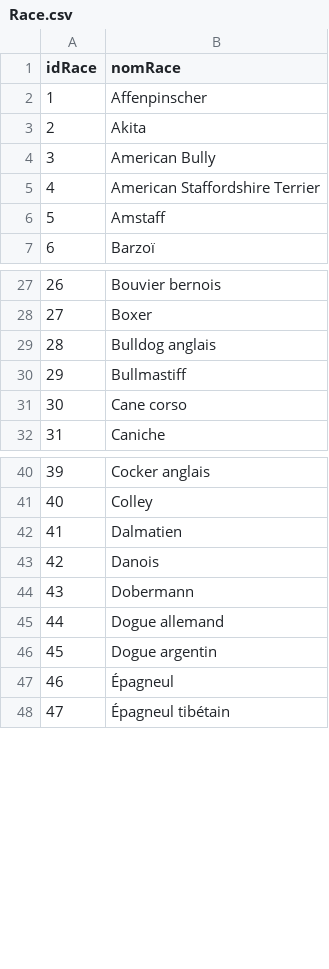
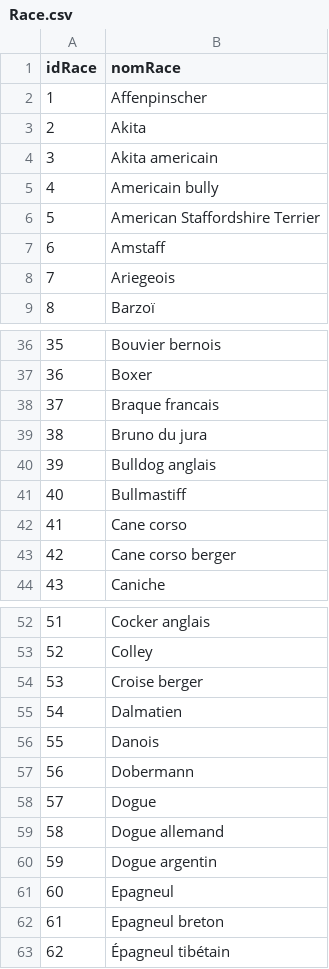
Before and after one commit to laurinemell/Projet-Kitie, a CSV file: DonneesKitie/Race.csv, drawn as a sheet; only a part is shown, gaps mark what is left out; addresses are those after the commit; the diff covers the shown part only; the diff names each change by its address in the sheet, - before the commit and + after, or states it on an @@ line.

```diff
--- a/DonneesKitie/Race.csv
+++ b/DonneesKitie/Race.csv
-B4 (nomRace): American Bully
+B4 (nomRace): Akita americain
+row 5: 4 | Americain bully
@@ column A (idRace) renumbered from row 6 down @@
+row 8: 7 | Ariegeois
+row 38: 37 | Braque francais
+row 39: 38 | Bruno du jura
+row 43: 42 | Cane corso berger
+row 54: 53 | Croise berger
+row 58: 57 | Dogue
-B61 (nomRace): Épagneul
+B61 (nomRace): Epagneul
+row 62: 61 | Epagneul breton
```
Also changed, not shown: 25 added rows, 1 removed row and 3 edited cells elsewhere in this file, DonneesKitie/etatLegal.csv, 5 other files.
